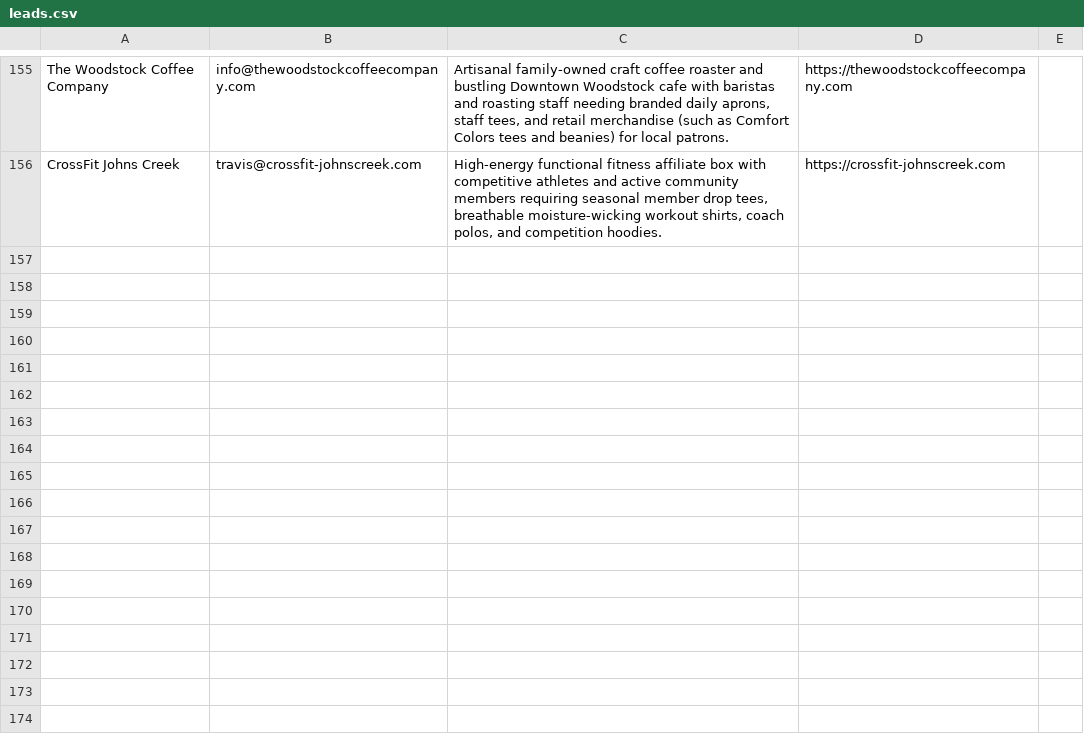
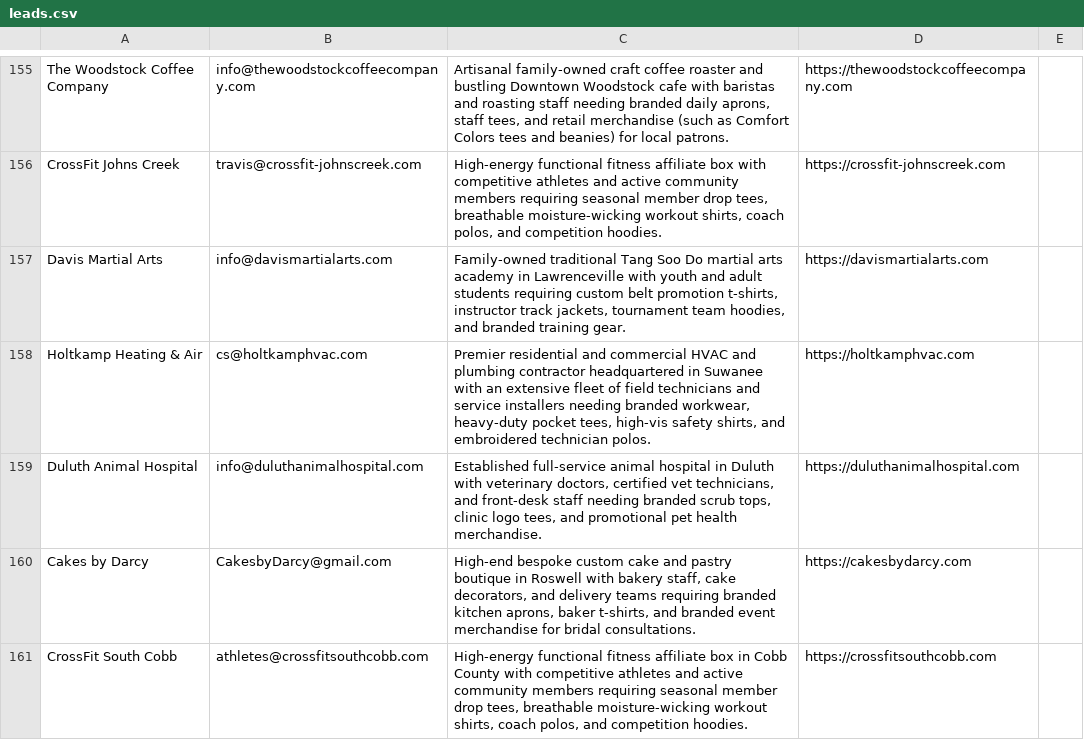
Before and after one commit to shopfastapparel/shopfastapparel, a CSV file: leads.csv, drawn as a sheet; only a part is shown, gaps mark what is left out.

Commit message:
Record 5 fresh Metro Atlanta sales leads (Oct 20, 2026)

```diff
--- a/leads.csv
+++ b/leads.csv
@@ -156 +156,6 @@ The Woodstock Coffee Company,info@thewoodstockcoffeecompany.com,"Artisanal famil
 CrossFit Johns Creek,travis@crossfit-johnscreek.com,"High-energy functional fitness affiliate box with competitive athletes and active community members requiring seasonal member drop tees, breathable moisture-wicking workout shirts, coach polos, and competition hoodies.",https://crossfit-johnscreek.com,
+Davis Martial Arts,info@davismartialarts.com,"Family-owned traditional Tang Soo Do martial arts academy in Lawrenceville with youth and adult students requiring custom belt promotion t-shirts, instructor track jackets, tournament team hoodies, and branded training gear.",https://davismartialarts.com,
+Holtkamp Heating & Air,cs@holtkamphvac.com,"Premier residential and commercial HVAC and plumbing contractor headquartered in Suwanee with an extensive fleet of field technicians and service installers needing branded workwear, heavy-duty pocket tees, high-vis safety shirts, and embroidered technician polos.",https://holtkamphvac.com,
+Duluth Animal Hospital,info@duluthanimalhospital.com,"Established full-service animal hospital in Duluth with veterinary doctors, certified vet technicians, and front-desk staff needing branded scrub tops, clinic logo tees, and promotional pet health merchandise.",https://duluthanimalhospital.com,
+Cakes by Darcy,CakesbyDarcy@gmail.com,"High-end bespoke custom cake and pastry boutique in Roswell with bakery staff, cake decorators, and delivery teams requiring branded kitchen aprons, baker t-shirts, and branded event merchandise for bridal consultations.",https://cakesbydarcy.com,
+CrossFit South Cobb,athletes@crossfitsouthcobb.com,"High-energy functional fitness affiliate box in Cobb County with competitive athletes and active community members requiring seasonal member drop tees, breathable moisture-wicking workout shirts, coach polos, and competition hoodies.",https://crossfitsouthcobb.com,
```
